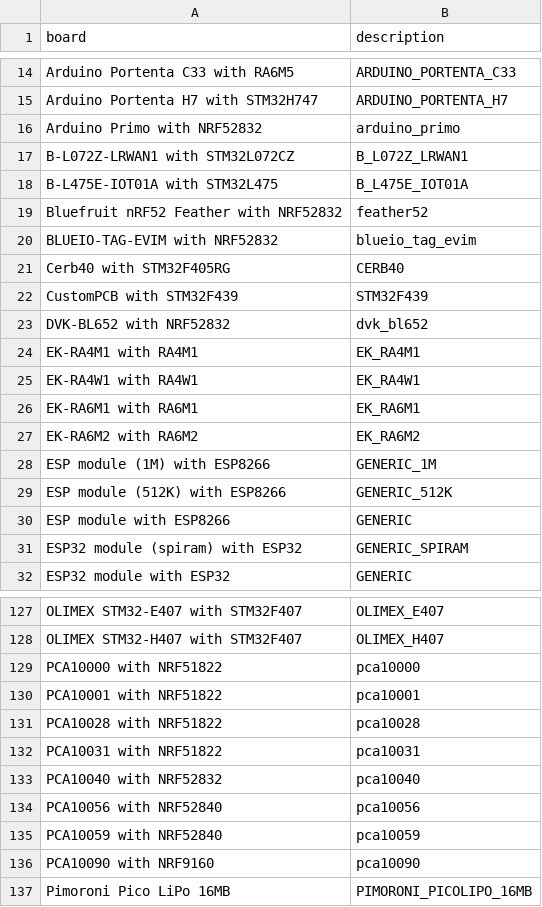
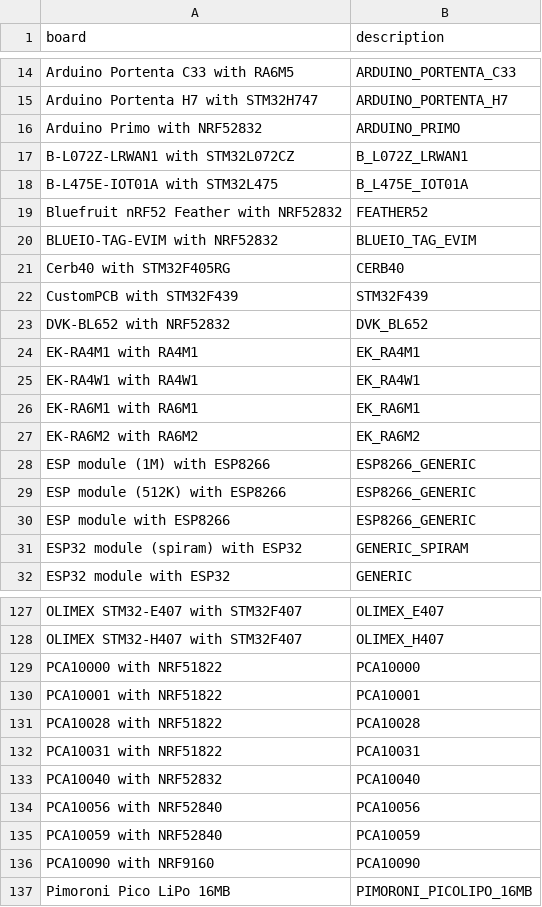
Before and after one commit to Josverl/micropython-stubber, a CSV file: src/stubber/board/board_info.csv, drawn as a sheet; only a part is shown, gaps mark what is left out; the diff covers the shown part only.

Commit message:
Update board_info.csv with preference for newest board names
Signed-off-by: Jos Verlinde <jos_verlinde@hotmail.com>

```diff
--- a/src/stubber/board/board_info.csv
+++ b/src/stubber/board/board_info.csv
@@ -15,10 +15,10 @@ Arduino Portenta C33 with RA6M5,ARDUINO_PORTENTA_C33
 Arduino Portenta H7 with STM32H747,ARDUINO_PORTENTA_H7
-Arduino Primo with NRF52832,arduino_primo
+Arduino Primo with NRF52832,ARDUINO_PRIMO
 B-L072Z-LRWAN1 with STM32L072CZ,B_L072Z_LRWAN1
 B-L475E-IOT01A with STM32L475,B_L475E_IOT01A
-Bluefruit nRF52 Feather with NRF52832,feather52
-BLUEIO-TAG-EVIM with NRF52832,blueio_tag_evim
+Bluefruit nRF52 Feather with NRF52832,FEATHER52
+BLUEIO-TAG-EVIM with NRF52832,BLUEIO_TAG_EVIM
 Cerb40 with STM32F405RG,CERB40
 CustomPCB with STM32F439,STM32F439
-DVK-BL652 with NRF52832,dvk_bl652
+DVK-BL652 with NRF52832,DVK_BL652
 EK-RA4M1 with RA4M1,EK_RA4M1
@@ -27,5 +27,5 @@ EK-RA6M1 with RA6M1,EK_RA6M1
 EK-RA6M2 with RA6M2,EK_RA6M2
-ESP module (1M) with ESP8266,GENERIC_1M
-ESP module (512K) with ESP8266,GENERIC_512K
-ESP module with ESP8266,GENERIC
+ESP module (1M) with ESP8266,ESP8266_GENERIC
+ESP module (512K) with ESP8266,ESP8266_GENERIC
+ESP module with ESP8266,ESP8266_GENERIC
 ESP32 module (spiram) with ESP32,GENERIC_SPIRAM
@@ -128,10 +128,10 @@ OLIMEX STM32-E407 with STM32F407,OLIMEX_E407
 OLIMEX STM32-H407 with STM32F407,OLIMEX_H407
-PCA10000 with NRF51822,pca10000
-PCA10001 with NRF51822,pca10001
-PCA10028 with NRF51822,pca10028
-PCA10031 with NRF51822,pca10031
-PCA10040 with NRF52832,pca10040
-PCA10056 with NRF52840,pca10056
-PCA10059 with NRF52840,pca10059
-PCA10090 with NRF9160,pca10090
+PCA10000 with NRF51822,PCA10000
+PCA10001 with NRF51822,PCA10001
+PCA10028 with NRF51822,PCA10028
+PCA10031 with NRF51822,PCA10031
+PCA10040 with NRF52832,PCA10040
+PCA10056 with NRF52840,PCA10056
+PCA10059 with NRF52840,PCA10059
+PCA10090 with NRF9160,PCA10090
 Pimoroni Pico LiPo 16MB,PIMORONI_PICOLIPO_16MB
```
Also changed, not shown: 17 edited cells elsewhere in this file, src/stubber/data/board_info.csv, 2 other files.
